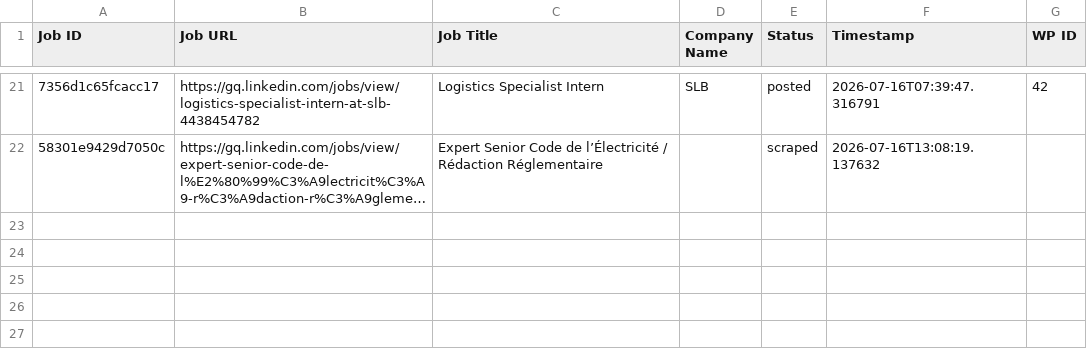
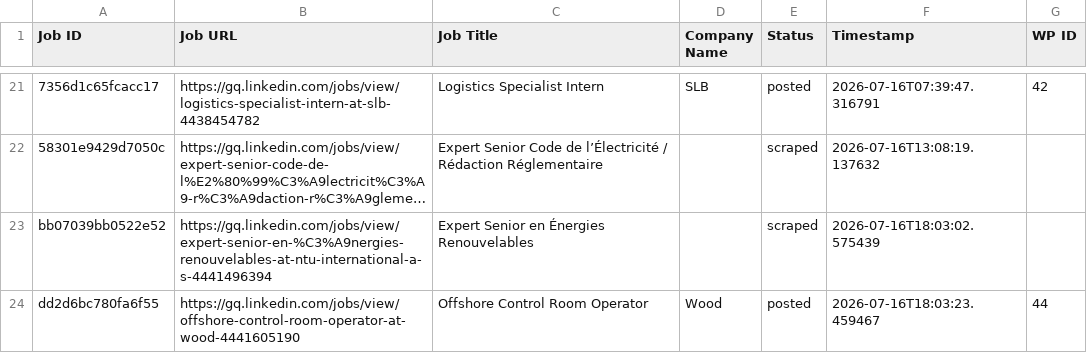
Before and after one commit to innovationinc2000/gq, a CSV file: processed_jobs.csv, drawn as a sheet; only a part is shown, gaps mark what is left out; long unchanged cells end in …; the diff names each change by its address in the sheet, - before the commit and + after, or states it on an @@ line.

```diff
--- a/processed_jobs.csv
+++ b/processed_jobs.csv
+row 23: bb07039bb0522e52 | https://gq.linkedin.com/jobs/view/expert-senior-en-%C3%A9nergies-renouvelables-at-ntu-international-a-s-4441496394 | Expert Senior en Énergies Renouvelables |  | scraped | 2026-07-16T18:03:02.575439
+row 24: dd2d6bc780fa6f55 | https://gq.linkedin.com/jobs/view/offshore-control-room-operator-at-wood-4441605190 | Offshore Control Room Operator | Wood | posted | 2026-07-16T18:03:23.459467 | 44
```
